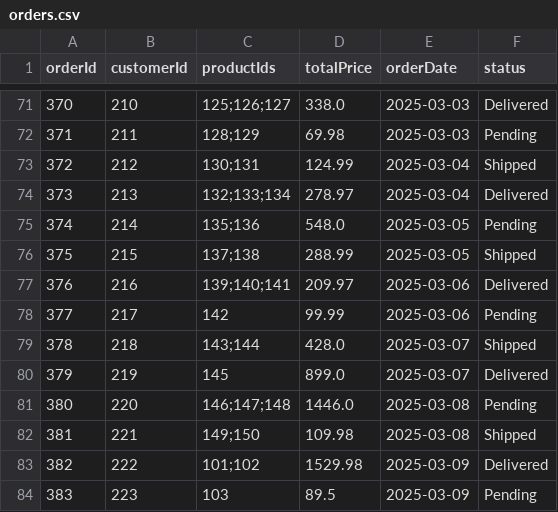
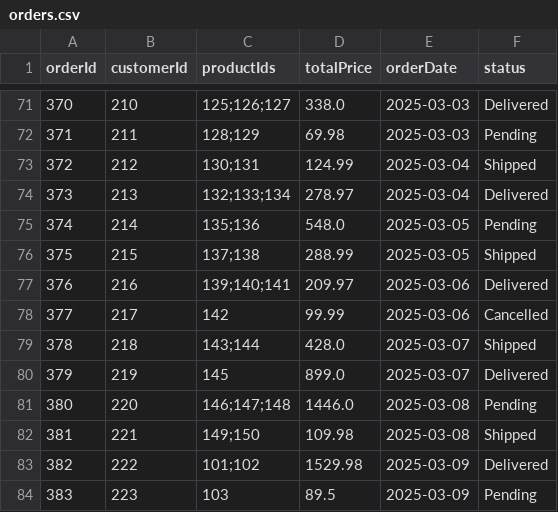
Before and after one commit to jooryA/CSC212Phase2, a CSV file: dataset/orders.csv, drawn as a sheet; only a part is shown, gaps mark what is left out.

```diff
--- a/dataset/orders.csv
+++ b/dataset/orders.csv
@@ -77,3 +77,3 @@ orderId,customerId,productIds,totalPrice,orderDate,status
 376,216,"139;140;141",209.97,2025-03-06,Delivered
-377,217,"142",99.99,2025-03-06,Pending
+377,217,"142",99.99,2025-03-06,Cancelled
 378,218,"143;144",428.0,2025-03-07,Shipped
```
Also changed, not shown: dataset/prodcuts.csv, dataset/reviews.csv, 4 other files.
